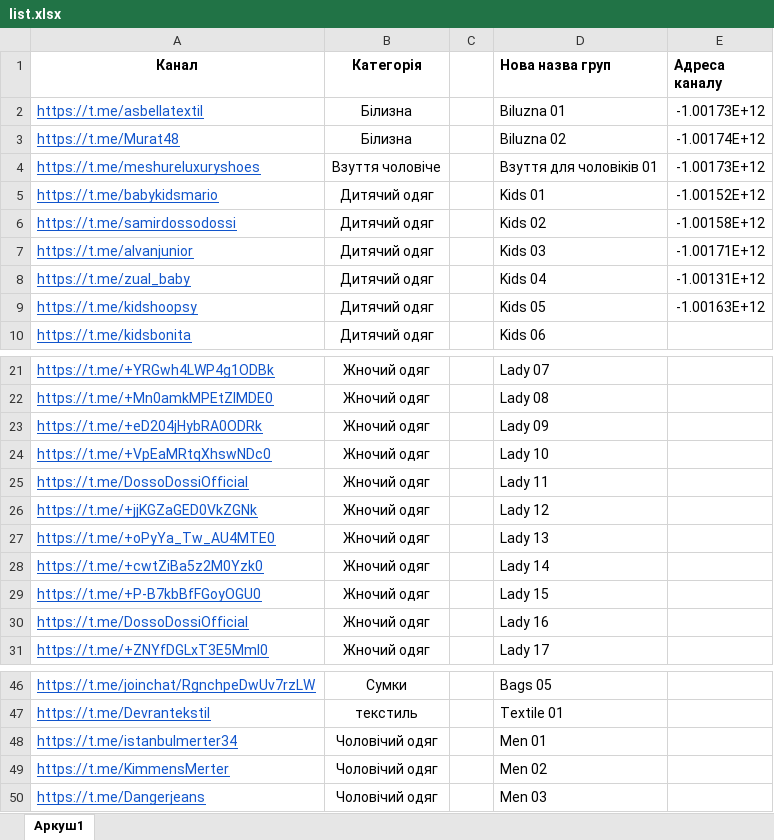
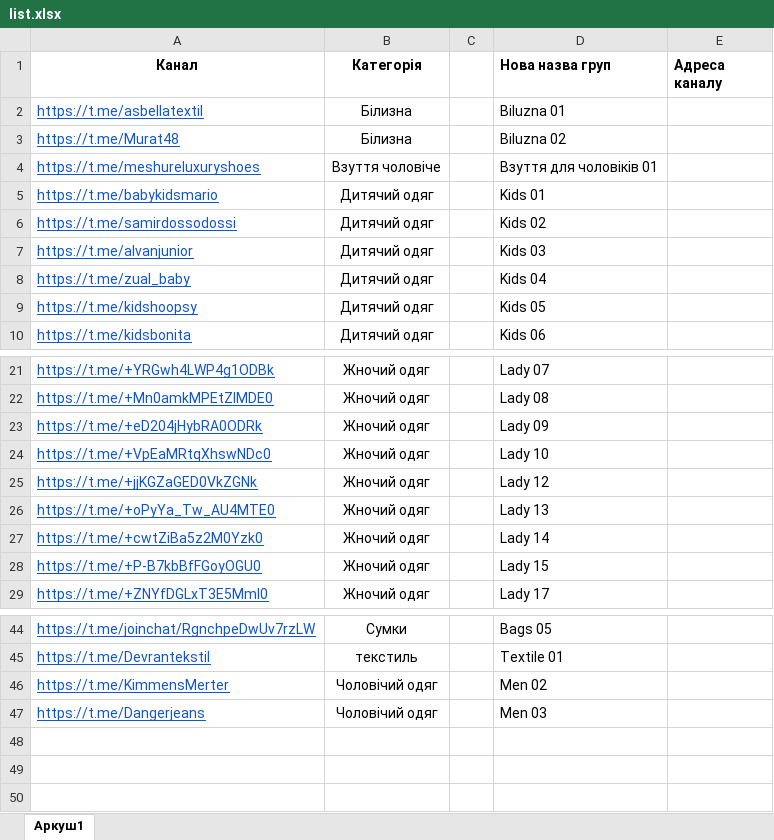
Before and after one commit to elaiviaien/seller_bot, an Excel workbook: list.xlsx, sheet Аркуш1, drawn as a sheet; only a part is shown, gaps mark what is left out; values as stored, in another font and other column widths than the file's, no borders; the diff names each change by its address in the sheet, - before the commit and + after, or states it on an @@ line.

```diff
--- a/list.xlsx (sheet Аркуш1)
+++ b/list.xlsx (sheet Аркуш1)
-E2 (Адреса каналу): -1.00173E+12
+E2 (Адреса каналу): (empty)
-E3 (Адреса каналу): -1.00174E+12
+E3 (Адреса каналу): (empty)
-E4 (Адреса каналу): -1.00173E+12
+E4 (Адреса каналу): (empty)
-E5 (Адреса каналу): -1.00152E+12
+E5 (Адреса каналу): (empty)
-E6 (Адреса каналу): -1.00158E+12
+E6 (Адреса каналу): (empty)
-E7 (Адреса каналу): -1.00171E+12
+E7 (Адреса каналу): (empty)
-E8 (Адреса каналу): -1.00131E+12
+E8 (Адреса каналу): (empty)
-E9 (Адреса каналу): -1.00163E+12
+E9 (Адреса каналу): (empty)
-row 25: https://t.me/DossoDossiOfficial | Жночий одяг |  | Lady 11
-row 30: https://t.me/DossoDossiOfficial | Жночий одяг |  | Lady 16
-row 48: https://t.me/istanbulmerter34 | Чоловічий одяг |  | Men 01
```
Also changed, not shown: categories.xlsx, 10 other files.
